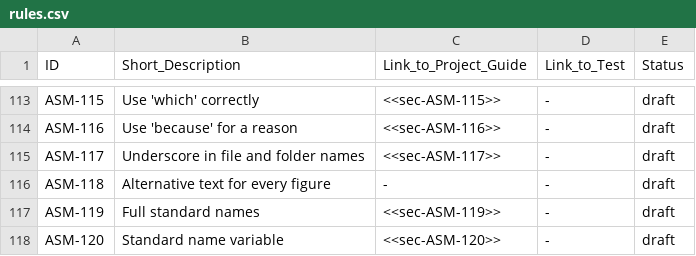
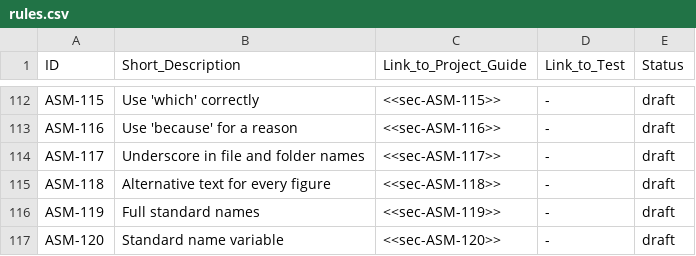
Before and after one commit to asam-ev/asam-project-guide-content, a CSV file: content/modules/compendium/examples/rules.csv, drawn as a sheet; only a part is shown, gaps mark what is left out; the diff covers the shown part only.

```diff
--- a/content/modules/compendium/examples/rules.csv
+++ b/content/modules/compendium/examples/rules.csv
@@ -115,3 +114,3 @@ ASM-116,Use 'because' for a reason,<<sec-ASM-116>>,-,draft
 ASM-117,Underscore in file and folder names,<<sec-ASM-117>>,-,draft
-ASM-118,Alternative text for every figure,-,-,draft
+ASM-118,Alternative text for every figure,<<sec-ASM-118>>,-,draft
 ASM-119,Full standard names,<<sec-ASM-119>>,-,draft
```
Also changed, not shown: 1 removed row and 11 edited cells elsewhere in this file, 7 other files.
